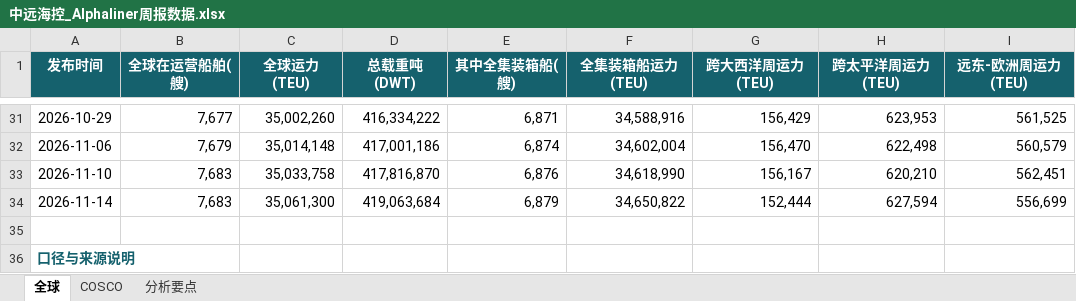
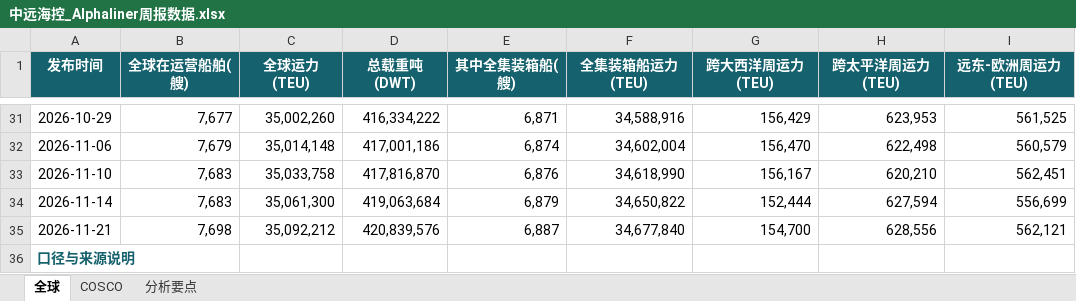
Before and after one commit to Kelvin-Liu1982/PersonalStock, an Excel workbook: cosco-shipping/数据源/中远海控_Alphaliner周报数据.xlsx, sheet 全球, drawn as a sheet; only a part is shown, gaps mark what is left out; values as stored, in another font and other column widths than the file's, no borders; the diff names each change by its address in the sheet, - before the commit and + after, or states it on an @@ line.

```diff
--- a/cosco-shipping/数据源/中远海控_Alphaliner周报数据.xlsx (sheet 全球)
+++ b/cosco-shipping/数据源/中远海控_Alphaliner周报数据.xlsx (sheet 全球)
-row 35: (empty)
+row 35: 2026-11-21 | 7,698 | 35,092,212 | 420,839,576 | 6,887 | 34,677,840 | 154,700 | 628,556 | 562,121
```
Also changed, not shown: sheet 分析要点, sheet COSCO, china-coal/数据源/中煤能源_资源储备.xlsx, cosco-shipping/数据源/中远海控_Drewry周报数据.xlsx, 12 other files.
